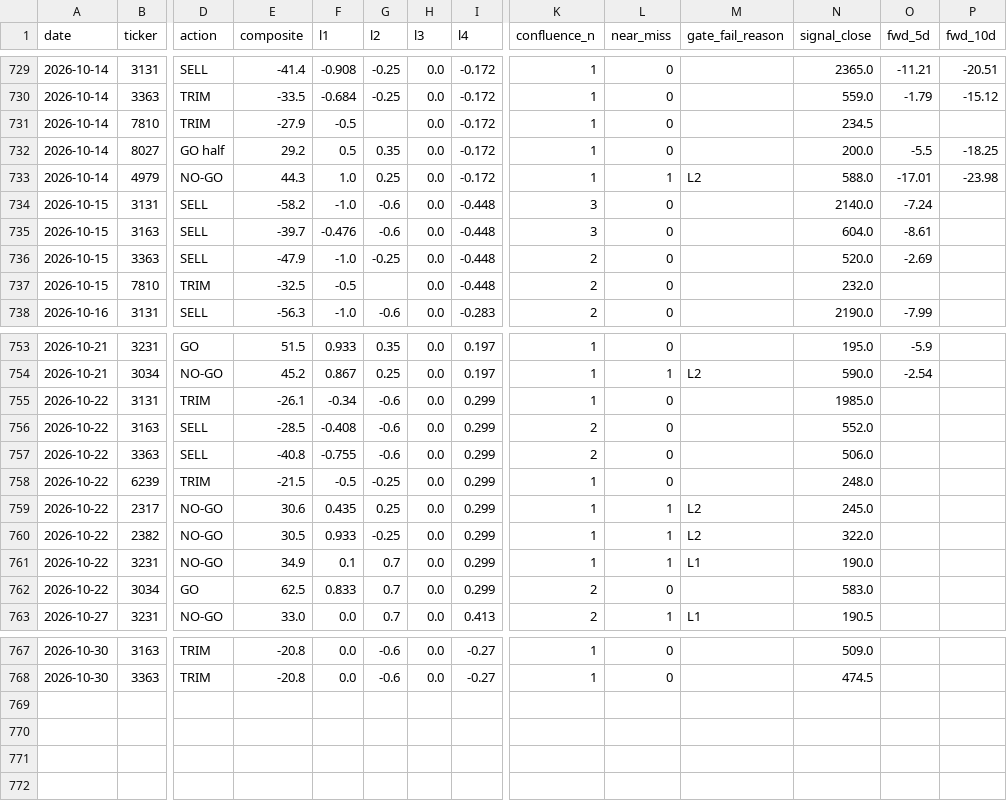
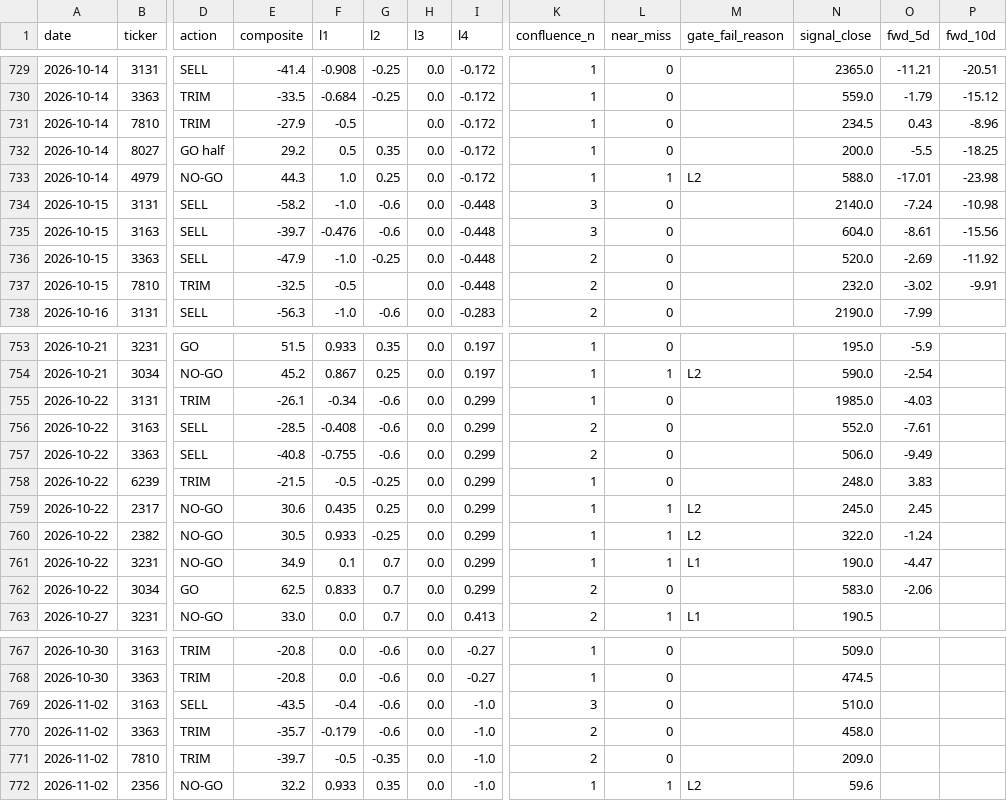
Before and after one commit to freshshine1/twse-dashboard, a CSV file: processed/signal_log.csv, drawn as a sheet; only a part is shown, gaps mark what is left out; rows hold the shown columns only; the diff covers the shown part only; the diff names each change by its address in the sheet, - before the commit and + after, or states it on an @@ line.

```diff
--- a/processed/signal_log.csv
+++ b/processed/signal_log.csv
-O731 (fwd_5d): (empty)
+O731 (fwd_5d): 0.43
-P731 (fwd_10d): (empty)
+P731 (fwd_10d): -8.96
-P734 (fwd_10d): (empty)
+P734 (fwd_10d): -10.98
-P735 (fwd_10d): (empty)
+P735 (fwd_10d): -15.56
-P736 (fwd_10d): (empty)
+P736 (fwd_10d): -11.92
-O737 (fwd_5d): (empty)
+O737 (fwd_5d): -3.02
-P737 (fwd_10d): (empty)
+P737 (fwd_10d): -9.91
-O755 (fwd_5d): (empty)
+O755 (fwd_5d): -4.03
-O756 (fwd_5d): (empty)
+O756 (fwd_5d): -7.61
-O757 (fwd_5d): (empty)
+O757 (fwd_5d): -9.49
-O758 (fwd_5d): (empty)
+O758 (fwd_5d): 3.83
-O759 (fwd_5d): (empty)
+O759 (fwd_5d): 2.45
-O760 (fwd_5d): (empty)
+O760 (fwd_5d): -1.24
-O761 (fwd_5d): (empty)
+O761 (fwd_5d): -4.47
-O762 (fwd_5d): (empty)
+O762 (fwd_5d): -2.06
+row 769: 2026-11-02 | 3163 | SELL | -43.5 | -0.4 | -0.6 | 0.0 | -1.0 | 3 | 0 |  | 510.0
+row 770: 2026-11-02 | 3363 | TRIM | -35.7 | -0.179 | -0.6 | 0.0 | -1.0 | 2 | 0 |  | 458.0
+row 771: 2026-11-02 | 7810 | TRIM | -39.7 | -0.5 | -0.35 | 0.0 | -1.0 | 2 | 0 |  | 209.0
+row 772: 2026-11-02 | 2356 | NO-GO | 32.2 | 0.933 | 0.35 | 0.0 | -1.0 | 1 | 1 | L2 | 59.6
```
Also changed, not shown: 20 edited cells elsewhere in this file, processed/run_log.csv, processed/verdict_log.csv, 6 other files.
